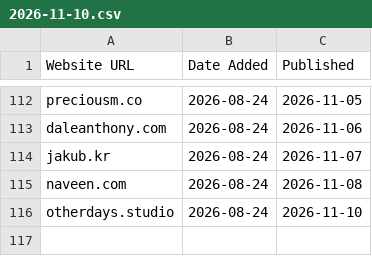
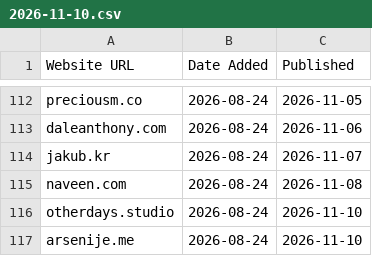
Before and after one commit to omyvnss/folio-vaultnco, a CSV file: data/history/2026-11-10.csv, drawn as a sheet; only a part is shown, gaps mark what is left out; the diff names each change by its address in the sheet, - before the commit and + after, or states it on an @@ line.

```diff
--- a/data/history/2026-11-10.csv
+++ b/data/history/2026-11-10.csv
+row 117: arsenije.me | 2026-08-24 | 2026-11-10
```
Also changed, not shown: data/sites.csv, 4 other files.
